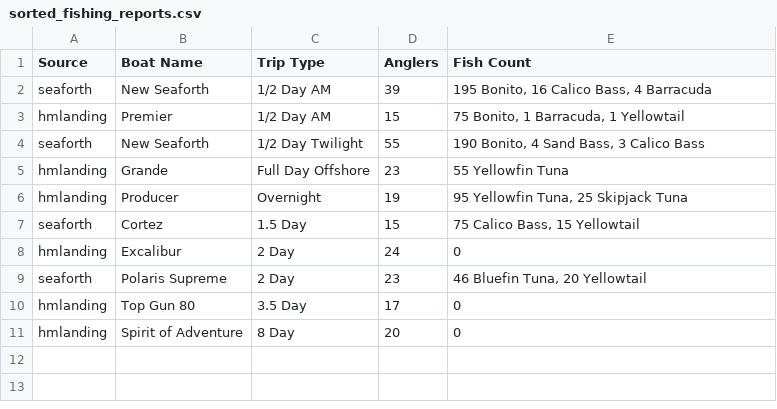
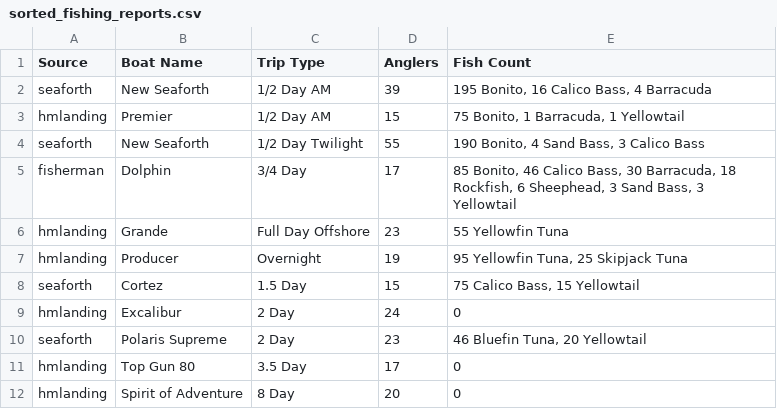
Before and after one commit to hdehaini/Fishing_Reports, a CSV file: database/sorted_fishing_reports.csv, drawn as a sheet; the diff names each change by its address in the sheet, - before the commit and + after, or states it on an @@ line.

```diff
--- a/database/sorted_fishing_reports.csv
+++ b/database/sorted_fishing_reports.csv
+row 5: fisherman | Dolphin | 3/4 Day | 17 | 85 Bonito, 46 Calico Bass, 30 Barracuda, 18 Rockfish, 6 Sheephead, 3 Sand Bass, 3 Yellowtail
```
Also changed, not shown: database/reports_history.csv, 1 other file.
